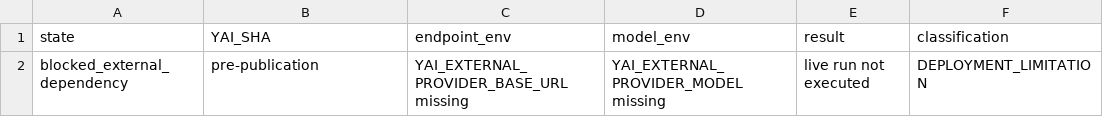
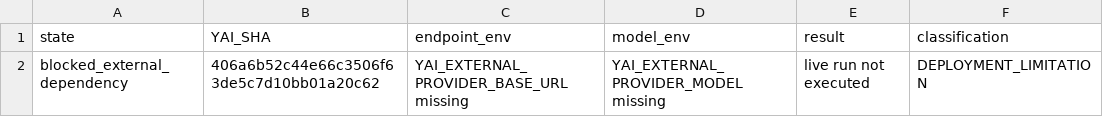
Before and after one commit to yailabs/yai, a TSV file: refoundation/foundation-recovery/wave-18/yvex-black-box-qualification.tsv, drawn as a sheet.

```diff
--- a/refoundation/foundation-recovery/wave-18/yvex-black-box-qualification.tsv
+++ b/refoundation/foundation-recovery/wave-18/yvex-black-box-qualification.tsv
@@ -1,2 +1,2 @@
 state	YAI_SHA	endpoint_env	model_env	result	classification
-blocked_external_dependency	pre-publication	YAI_EXTERNAL_PROVIDER_BASE_URL missing	YAI_EXTERNAL_PROVIDER_MODEL missing	live run not executed	DEPLOYMENT_LIMITATION
+blocked_external_dependency	406a6b52c44e66c3506f63de5c7d10bb01a20c62	YAI_EXTERNAL_PROVIDER_BASE_URL missing	YAI_EXTERNAL_PROVIDER_MODEL missing	live run not executed	DEPLOYMENT_LIMITATION
```
Also changed, not shown: refoundation/foundation-recovery/FOUNDATION-RECOVERY-LEDGER.tsv, refoundation/foundation-recovery/WAVE-HISTORY.tsv, 2 other files.
